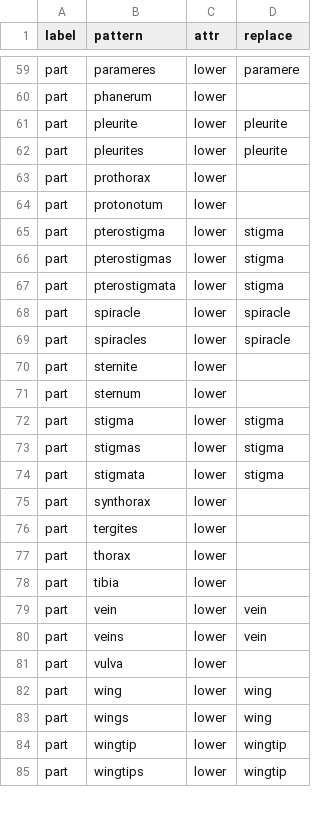
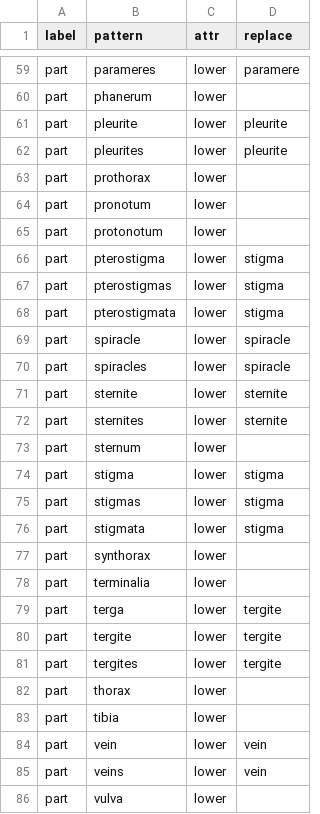
Before and after one commit to rafelafrance/traiter, a CSV file: traiter/vocabulary/insect_anatomy.csv, drawn as a sheet; only a part is shown, gaps mark what is left out; the shorter side is filled out with more unchanged rows.

Commit message:
Update insect anatomy

```diff
--- a/traiter/vocabulary/insect_anatomy.csv
+++ b/traiter/vocabulary/insect_anatomy.csv
@@ -63,2 +63,3 @@ part,pleurites,lower,pleurite
 part,prothorax,lower,
+part,pronotum,lower,
 part,protonotum,lower,
@@ -69,3 +70,4 @@ part,spiracle,lower,spiracle
 part,spiracles,lower,spiracle
-part,sternite,lower,
+part,sternite,lower,sternite
+part,sternites,lower,sternite
 part,sternum,lower,
@@ -75,3 +77,6 @@ part,stigmata,lower,stigma
 part,synthorax,lower,
-part,tergites,lower,
+part,terminalia,lower,
+part,terga,lower,tergite
+part,tergite,lower,tergite
+part,tergites,lower,tergite
 part,thorax,lower,
```
